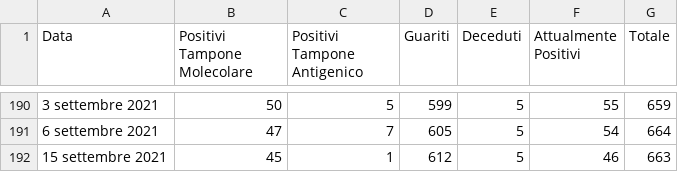
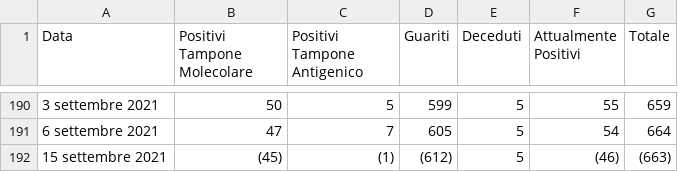
Before and after one commit to francescopoliti/CITTANOVA-COVID-19, a CSV file: REPORT_GIORNALIERI_COVID-19.csv, drawn as a sheet; only a part is shown, gaps mark what is left out.

Commit message:
Update REPORT_GIORNALIERI_COVID-19.csv

```diff
--- a/REPORT_GIORNALIERI_COVID-19.csv
+++ b/REPORT_GIORNALIERI_COVID-19.csv
@@ -191,2 +191,2 @@ Data,Positivi Tampone Molecolare,Positivi Tampone Antigenico,Guariti,Deceduti,At
 6 settembre 2021,47,7,605,5,54,664
-15 settembre 2021,45,1,612,5,46,663
+15 settembre 2021,(45),(1),(612),5,(46),(663)
```
